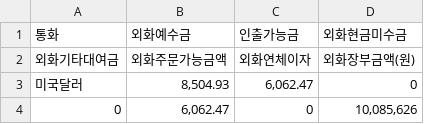
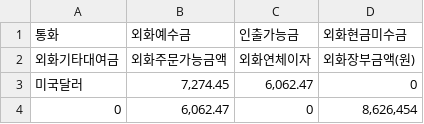
Before and after one commit to kwaktai/Lotto-1, a TSV file: stockFile/kwak_MyDeposit_ava2_23.tsv, drawn as a sheet.

```diff
--- a/stockFile/kwak_MyDeposit_ava2_23.tsv
+++ b/stockFile/kwak_MyDeposit_ava2_23.tsv
@@ -2,3 +2,3 @@
 외화기타대여금	외화주문가능금액	외화연체이자	외화장부금액(원)
-미국달러	"8,504.93"	"6,062.47"	"0"
-"0"	"6,062.47"	"0"	"10,085,626"
+미국달러	"7,274.45"	"6,062.47"	"0"
+"0"	"6,062.47"	"0"	"8,626,454"
```
Also changed, not shown: stockFile/kwak_MyDeposit_TLP1_04.tsv, stockFile/kwak_mystockdata_TLP1_04.tsv, 13 other files.
